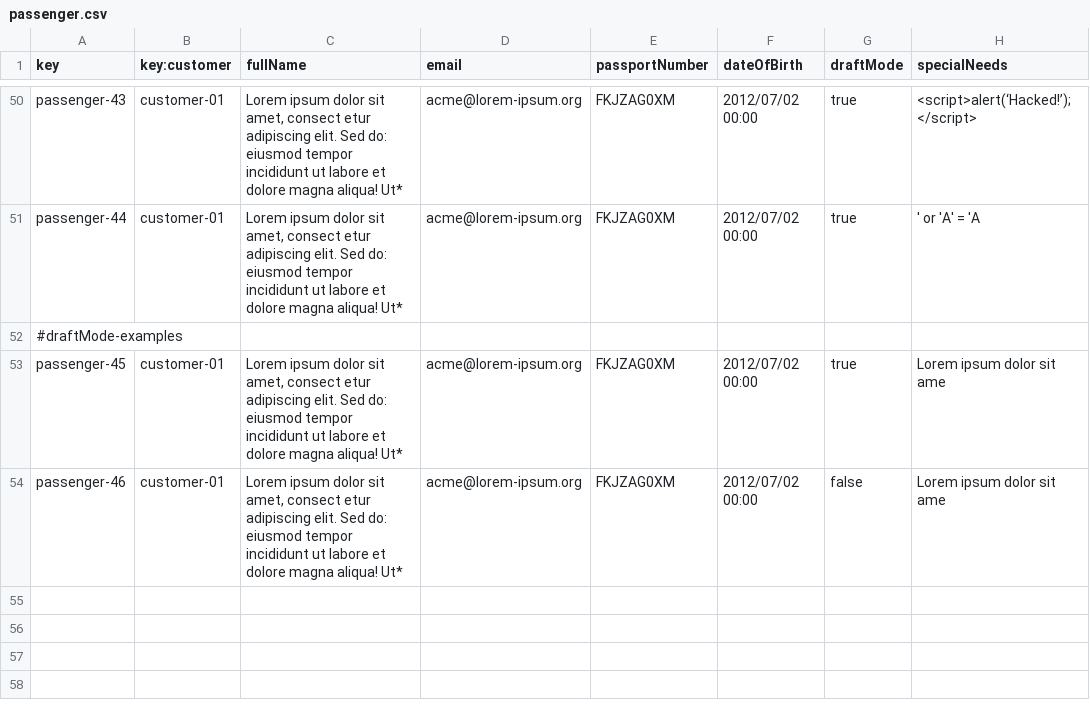
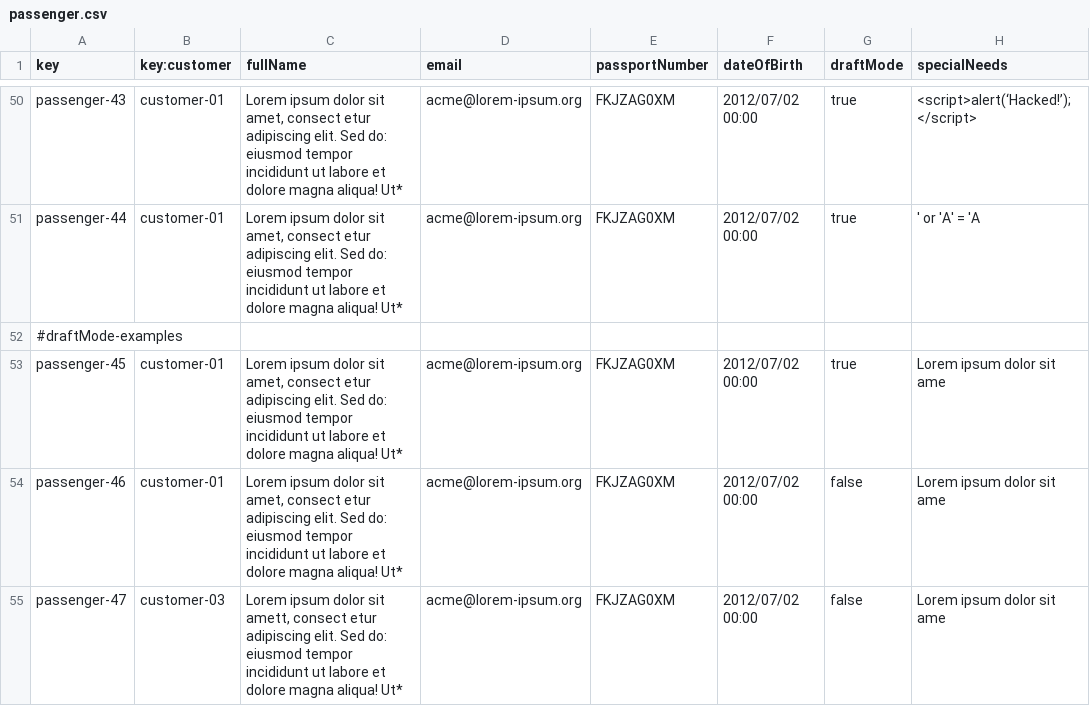
Before and after one commit to virmesper/Acme-ANS-C3, a CSV file: src/main/resources/WEB-INF/data/sample/passenger.csv, drawn as a sheet; only a part is shown, gaps mark what is left out.

```diff
--- a/src/main/resources/WEB-INF/data/sample/passenger.csv
+++ b/src/main/resources/WEB-INF/data/sample/passenger.csv
@@ -54 +54,2 @@ passenger-45,customer-01,"Lorem ipsum dolor sit amet, consect etur adipiscing el
 passenger-46,customer-01,"Lorem ipsum dolor sit amet, consect etur adipiscing elit. Sed do: eiusmod tempor incididunt ut labore et dolore magna aliqua! Ut*",acme@lorem-ipsum.org,FKJZAG0XM,2012/07/02 00:00,false,"Lorem ipsum dolor sit ame"
+passenger-47,customer-03,"Lorem ipsum dolor sit amett, consect etur adipiscing elit. Sed do: eiusmod tempor incididunt ut labore et dolore magna aliqua! Ut*",acme@lorem-ipsum.org,FKJZAG0XM,2012/07/02 00:00,false,"Lorem ipsum dolor sit ame"
```
Also changed, not shown: src/main/resources/WEB-INF/data/sample/booking.csv, 4 other files.
